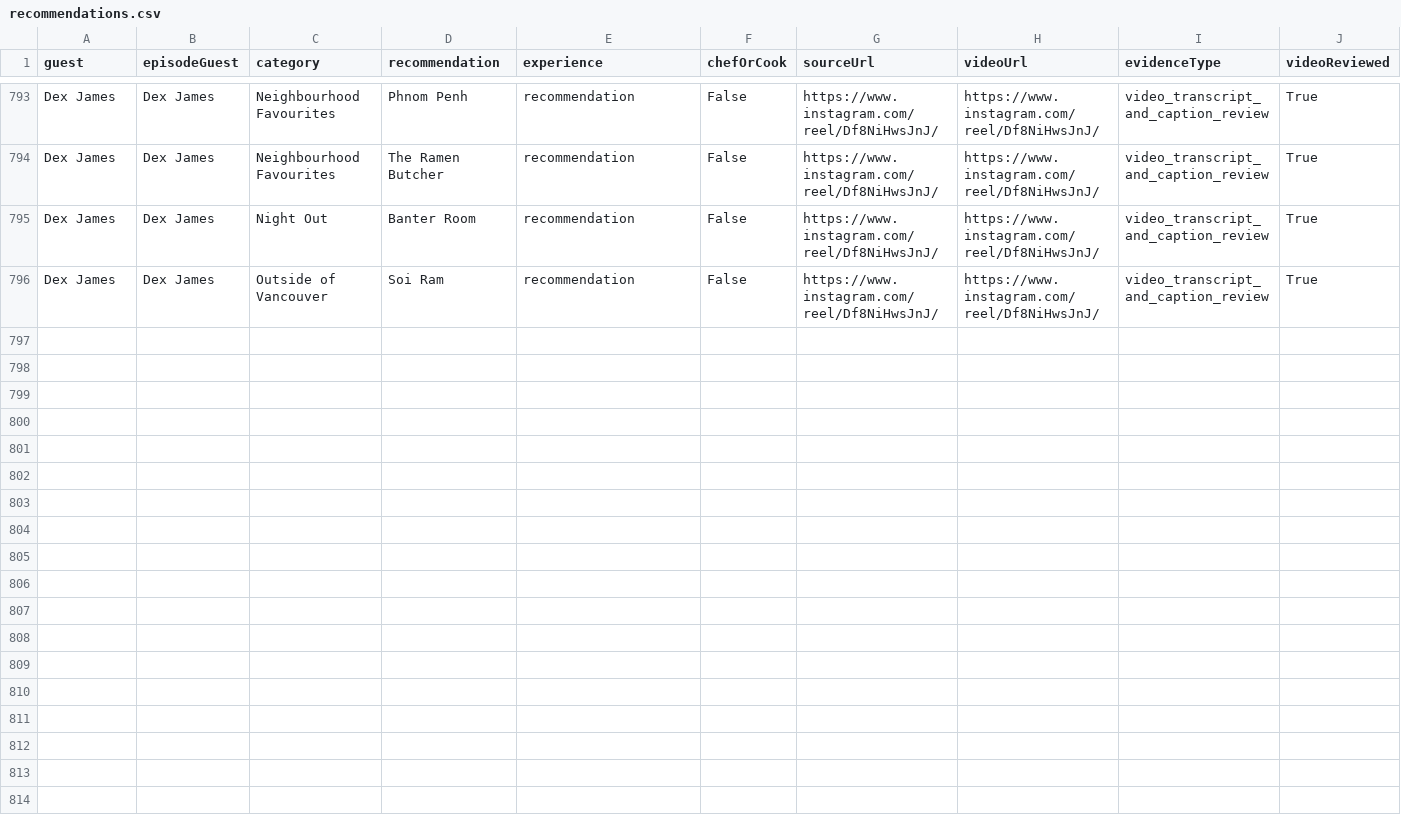
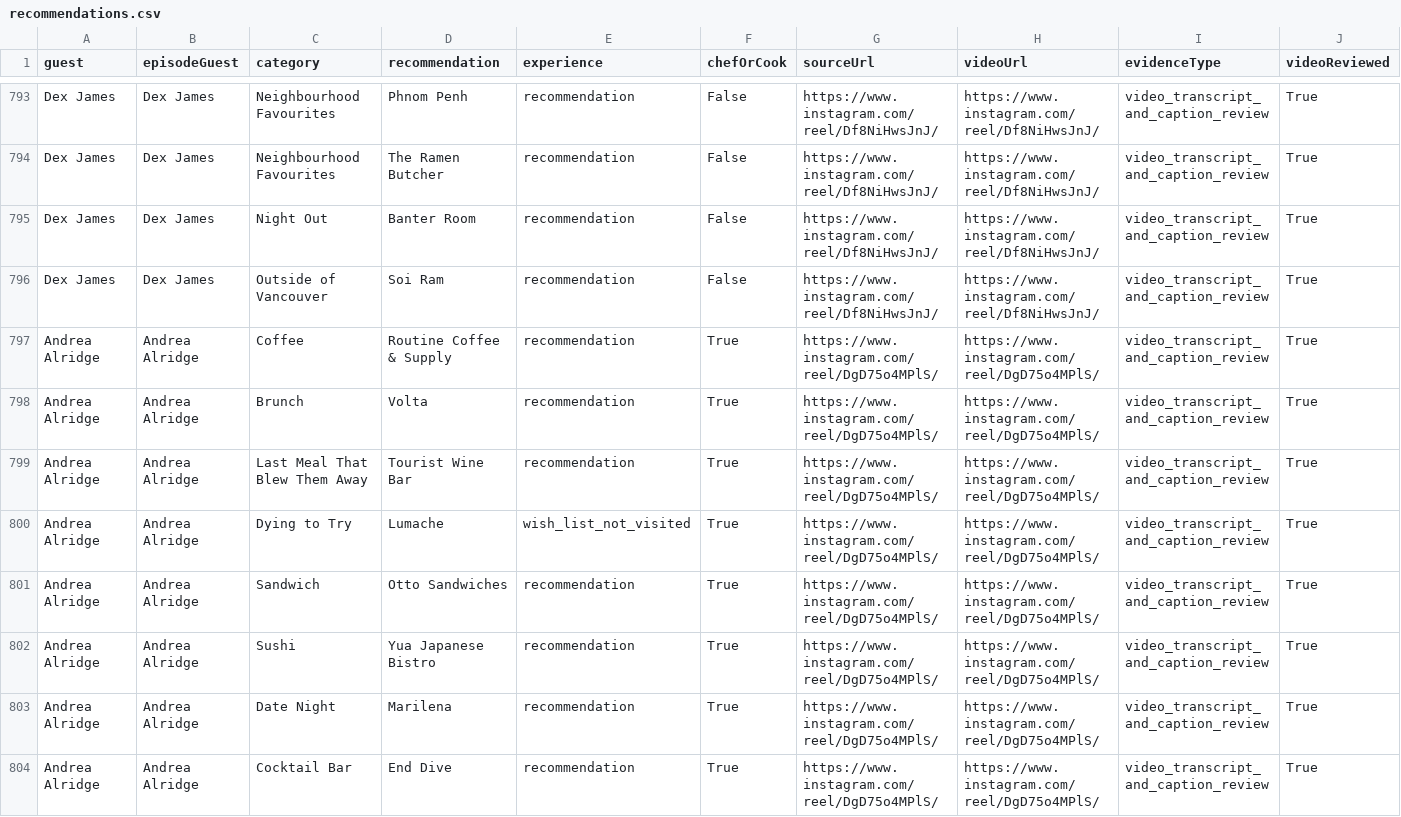
Before and after one commit to mrhemsing/chefs-fav, a CSV file: data/recommendations.csv, drawn as a sheet; only a part is shown, gaps mark what is left out; the diff names each change by its address in the sheet, - before the commit and + after, or states it on an @@ line.

Commit message:
Add Andrea Alridge Victoria episode and eight sourced picks

```diff
--- a/data/recommendations.csv
+++ b/data/recommendations.csv
+row 797: Andrea Alridge | Andrea Alridge | Coffee | Routine Coffee & Supply | recommendation | True | https://www.instagram.com/reel/DgD75o4MPlS/ | https://www.instagram.com/reel/DgD75o4MPlS/ | video_transcript_and_caption_review | True
+row 798: Andrea Alridge | Andrea Alridge | Brunch | Volta | recommendation | True | https://www.instagram.com/reel/DgD75o4MPlS/ | https://www.instagram.com/reel/DgD75o4MPlS/ | video_transcript_and_caption_review | True
+row 799: Andrea Alridge | Andrea Alridge | Last Meal That Blew Them Away | Tourist Wine Bar | recommendation | True | https://www.instagram.com/reel/DgD75o4MPlS/ | https://www.instagram.com/reel/DgD75o4MPlS/ | video_transcript_and_caption_review | True
+row 800: Andrea Alridge | Andrea Alridge | Dying to Try | Lumache | wish_list_not_visited | True | https://www.instagram.com/reel/DgD75o4MPlS/ | https://www.instagram.com/reel/DgD75o4MPlS/ | video_transcript_and_caption_review | True
+row 801: Andrea Alridge | Andrea Alridge | Sandwich | Otto Sandwiches | recommendation | True | https://www.instagram.com/reel/DgD75o4MPlS/ | https://www.instagram.com/reel/DgD75o4MPlS/ | video_transcript_and_caption_review | True
+row 802: Andrea Alridge | Andrea Alridge | Sushi | Yua Japanese Bistro | recommendation | True | https://www.instagram.com/reel/DgD75o4MPlS/ | https://www.instagram.com/reel/DgD75o4MPlS/ | video_transcript_and_caption_review | True
+row 803: Andrea Alridge | Andrea Alridge | Date Night | Marilena | recommendation | True | https://www.instagram.com/reel/DgD75o4MPlS/ | https://www.instagram.com/reel/DgD75o4MPlS/ | video_transcript_and_caption_review | True
+row 804: Andrea Alridge | Andrea Alridge | Cocktail Bar | End Dive | recommendation | True | https://www.instagram.com/reel/DgD75o4MPlS/ | https://www.instagram.com/reel/DgD75o4MPlS/ | video_transcript_and_caption_review | True
```
Also changed, not shown: 13 other files.
